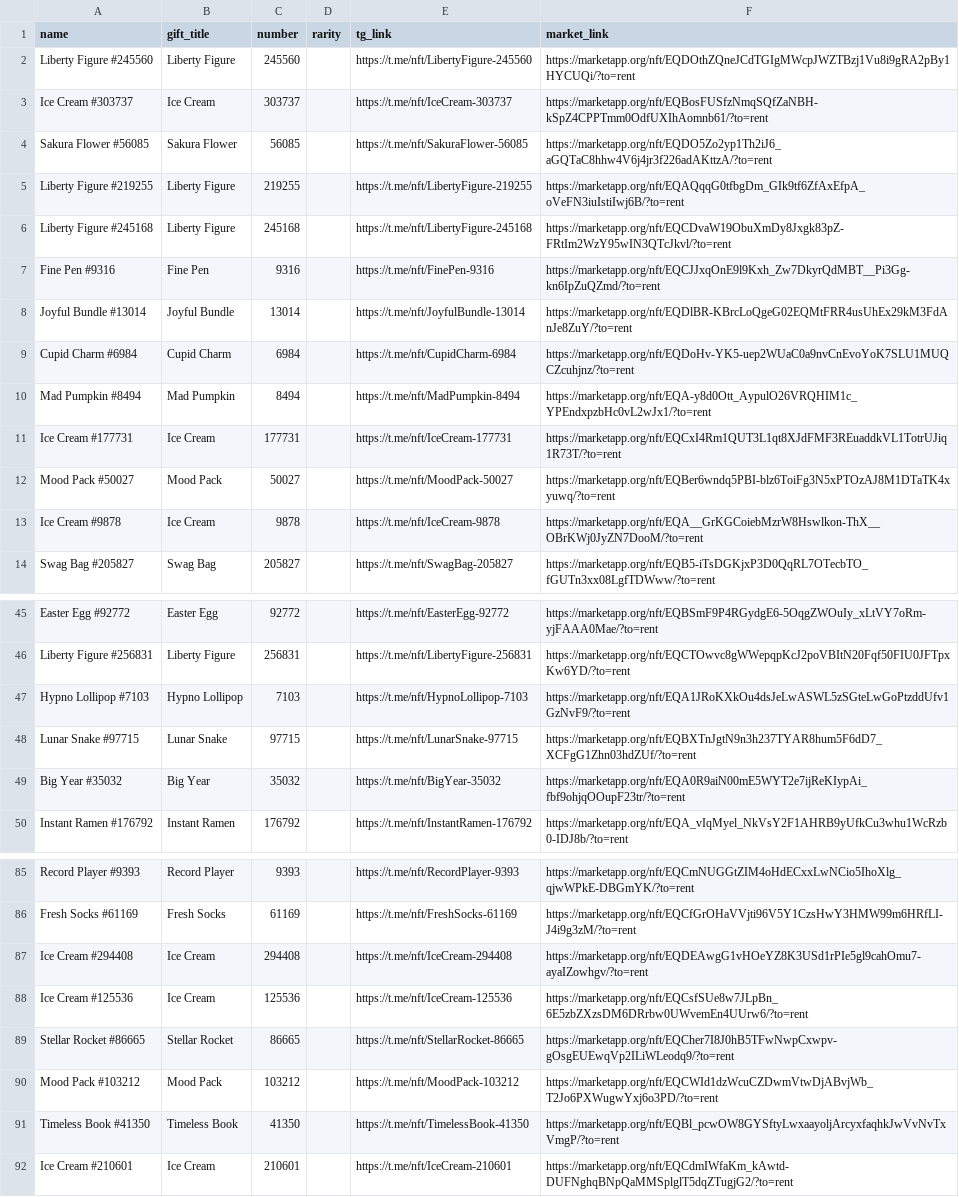
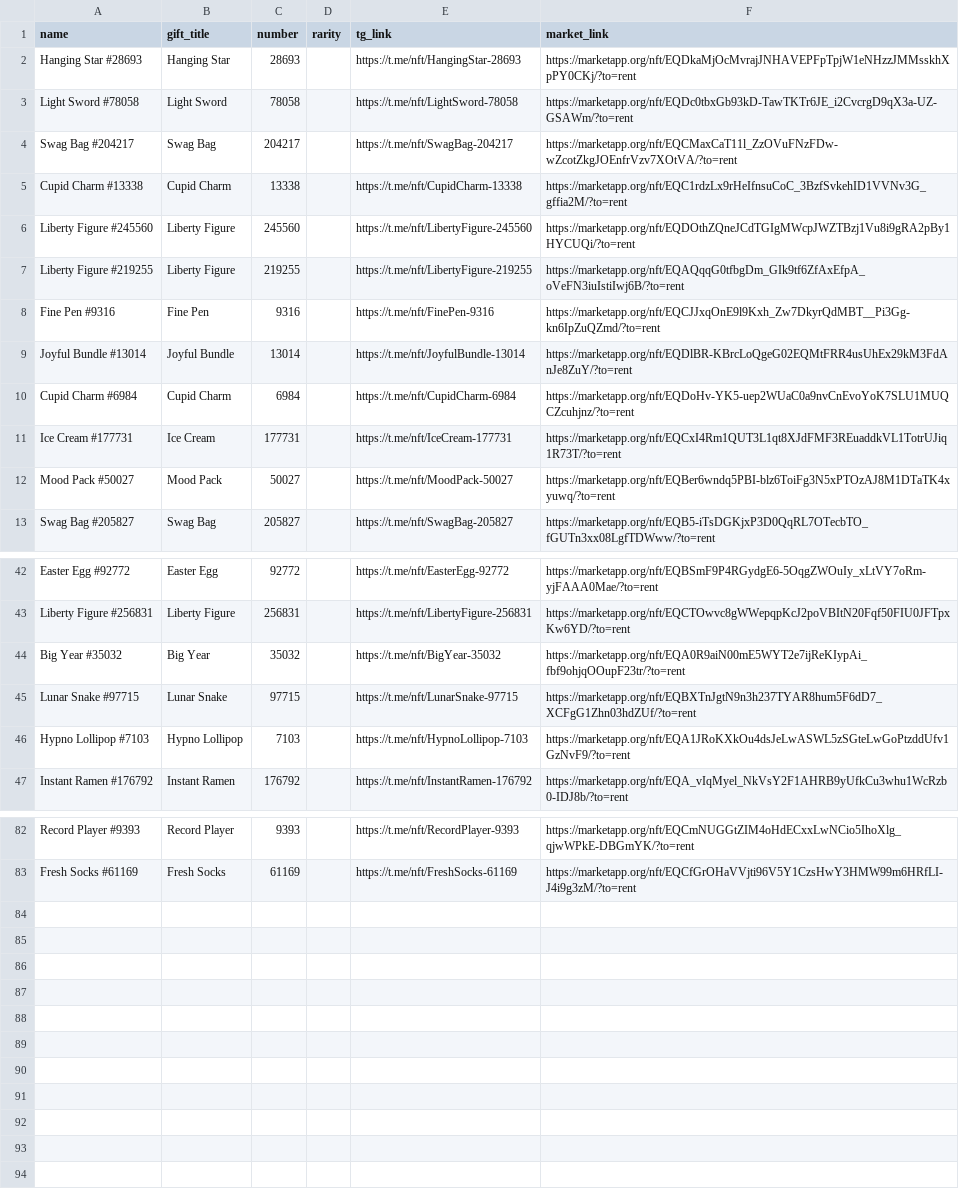
Before and after one commit to Zanjania0/duck-store, a CSV file: discounts.csv, drawn as a sheet; only a part is shown, gaps mark what is left out; the diff covers the shown part only.

Commit message:
Auto-update deals & gifts catalog [skip ci]

```diff
--- a/discounts.csv
+++ b/discounts.csv
@@ -1,7 +1,8 @@
 name,gift_title,number,rarity,tg_link,market_link
+Hanging Star #28693,Hanging Star,28693,,https://t.me/nft/HangingStar-28693,https://marketapp.org/nft/EQDkaMjOcMvrajJNHAVEPFpTpjW1eNHzzJMMsskhXpPY0CKj/?to=rent
+Light Sword #78058,Light Sword,78058,,https://t.me/nft/LightSword-78058,https://marketapp.org/nft/EQDc0tbxGb93kD-TawTKTr6JE_i2CvcrgD9qX3a-UZ-GSAWm/?to=rent
+Swag Bag #204217,Swag Bag,204217,,https://t.me/nft/SwagBag-204217,https://marketapp.org/nft/EQCMaxCaT11l_ZzOVuFNzFDw-wZcotZkgJOEnfrVzv7XOtVA/?to=rent
+Cupid Charm #13338,Cupid Charm,13338,,https://t.me/nft/CupidCharm-13338,https://marketapp.org/nft/EQC1rdzLx9rHeIfnsuCoC_3BzfSvkehID1VVNv3G_gffia2M/?to=rent
 Liberty Figure #245560,Liberty Figure,245560,,https://t.me/nft/LibertyFigure-245560,https://marketapp.org/nft/EQDOthZQneJCdTGIgMWcpJWZTBzj1Vu8i9gRA2pBy1HYCUQi/?to=rent
-Ice Cream #303737,Ice Cream,303737,,https://t.me/nft/IceCream-303737,https://marketapp.org/nft/EQBosFUSfzNmqSQfZaNBH-kSpZ4CPPTmm0OdfUXIhAomnb61/?to=rent
-Sakura Flower #56085,Sakura Flower,56085,,https://t.me/nft/SakuraFlower-56085,https://marketapp.org/nft/EQDO5Zo2yp1Th2iJ6_aGQTaC8hhw4V6j4jr3f226adAKttzA/?to=rent
 Liberty Figure #219255,Liberty Figure,219255,,https://t.me/nft/LibertyFigure-219255,https://marketapp.org/nft/EQAQqqG0tfbgDm_GIk9tf6ZfAxEfpA_oVeFN3iuIstiIwj6B/?to=rent
-Liberty Figure #245168,Liberty Figure,245168,,https://t.me/nft/LibertyFigure-245168,https://marketapp.org/nft/EQCDvaW19ObuXmDy8Jxgk83pZ-FRtIm2WzY95wIN3QTcJkvl/?to=rent
 Fine Pen #9316,Fine Pen,9316,,https://t.me/nft/FinePen-9316,https://marketapp.org/nft/EQCJJxqOnE9l9Kxh_Zw7DkyrQdMBT__Pi3Gg-kn6IpZuQZmd/?to=rent
@@ -9,6 +10,4 @@ Joyful Bundle #13014,Joyful Bundle,13014,,https://t.me/nft/JoyfulBundle-13014,ht
 Cupid Charm #6984,Cupid Charm,6984,,https://t.me/nft/CupidCharm-6984,https://marketapp.org/nft/EQDoHv-YK5-uep2WUaC0a9nvCnEvoYoK7SLU1MUQCZcuhjnz/?to=rent
-Mad Pumpkin #8494,Mad Pumpkin,8494,,https://t.me/nft/MadPumpkin-8494,https://marketapp.org/nft/EQA-y8d0Ott_AypulO26VRQHIM1c_YPEndxpzbHc0vL2wJx1/?to=rent
 Ice Cream #177731,Ice Cream,177731,,https://t.me/nft/IceCream-177731,https://marketapp.org/nft/EQCxI4Rm1QUT3L1qt8XJdFMF3REuaddkVL1TotrUJiq1R73T/?to=rent
 Mood Pack #50027,Mood Pack,50027,,https://t.me/nft/MoodPack-50027,https://marketapp.org/nft/EQBer6wndq5PBI-blz6ToiFg3N5xPTOzAJ8M1DTaTK4xyuwq/?to=rent
-Ice Cream #9878,Ice Cream,9878,,https://t.me/nft/IceCream-9878,https://marketapp.org/nft/EQA__GrKGCoiebMzrW8Hswlkon-ThX__OBrKWj0JyZN7DooM/?to=rent
 Swag Bag #205827,Swag Bag,205827,,https://t.me/nft/SwagBag-205827,https://marketapp.org/nft/EQB5-iTsDGKjxP3D0QqRL7OTecbTO_fGUTn3xx08LgfTDWww/?to=rent
@@ -46,5 +43,5 @@ Easter Egg #92772,Easter Egg,92772,,https://t.me/nft/EasterEgg-92772,https://mar
 Liberty Figure #256831,Liberty Figure,256831,,https://t.me/nft/LibertyFigure-256831,https://marketapp.org/nft/EQCTOwvc8gWWepqpKcJ2poVBItN20Fqf50FIU0JFTpxKw6YD/?to=rent
+Big Year #35032,Big Year,35032,,https://t.me/nft/BigYear-35032,https://marketapp.org/nft/EQA0R9aiN00mE5WYT2e7ijReKIypAi_fbf9ohjqOOupF23tr/?to=rent
+Lunar Snake #97715,Lunar Snake,97715,,https://t.me/nft/LunarSnake-97715,https://marketapp.org/nft/EQBXTnJgtN9n3h237TYAR8hum5F6dD7_XCFgG1Zhn03hdZUf/?to=rent
 Hypno Lollipop #7103,Hypno Lollipop,7103,,https://t.me/nft/HypnoLollipop-7103,https://marketapp.org/nft/EQA1JRoKXkOu4dsJeLwASWL5zSGteLwGoPtzddUfv1GzNvF9/?to=rent
-Lunar Snake #97715,Lunar Snake,97715,,https://t.me/nft/LunarSnake-97715,https://marketapp.org/nft/EQBXTnJgtN9n3h237TYAR8hum5F6dD7_XCFgG1Zhn03hdZUf/?to=rent
-Big Year #35032,Big Year,35032,,https://t.me/nft/BigYear-35032,https://marketapp.org/nft/EQA0R9aiN00mE5WYT2e7ijReKIypAi_fbf9ohjqOOupF23tr/?to=rent
 Instant Ramen #176792,Instant Ramen,176792,,https://t.me/nft/InstantRamen-176792,https://marketapp.org/nft/EQA_vIqMyel_NkVsY2F1AHRB9yUfkCu3whu1WcRzb0-IDJ8b/?to=rent
@@ -86,7 +83 @@ Record Player #9393,Record Player,9393,,https://t.me/nft/RecordPlayer-9393,https
 Fresh Socks #61169,Fresh Socks,61169,,https://t.me/nft/FreshSocks-61169,https://marketapp.org/nft/EQCfGrOHaVVjti96V5Y1CzsHwY3HMW99m6HRfLI-J4i9g3zM/?to=rent
-Ice Cream #294408,Ice Cream,294408,,https://t.me/nft/IceCream-294408,https://marketapp.org/nft/EQDEAwgG1vHOeYZ8K3USd1rPIe5gl9cahOmu7-ayaIZowhgv/?to=rent
-Ice Cream #125536,Ice Cream,125536,,https://t.me/nft/IceCream-125536,https://marketapp.org/nft/EQCsfSUe8w7JLpBn_6E5zbZXzsDM6DRrbw0UWvemEn4UUrw6/?to=rent
-Stellar Rocket #86665,Stellar Rocket,86665,,https://t.me/nft/StellarRocket-86665,https://marketapp.org/nft/EQCher7I8J0hB5TFwNwpCxwpv-gOsgEUEwqVp2ILiWLeodq9/?to=rent
-Mood Pack #103212,Mood Pack,103212,,https://t.me/nft/MoodPack-103212,https://marketapp.org/nft/EQCWId1dzWcuCZDwmVtwDjABvjWb_T2Jo6PXWugwYxj6o3PD/?to=rent
-Timeless Book #41350,Timeless Book,41350,,https://t.me/nft/TimelessBook-41350,https://marketapp.org/nft/EQBl_pcwOW8GYSftyLwxaayoljArcyxfaqhkJwVvNvTxVmgP/?to=rent
-Ice Cream #210601,Ice Cream,210601,,https://t.me/nft/IceCream-210601,https://marketapp.org/nft/EQCdmIWfaKm_kAwtd-DUFNghqBNpQaMMSplglT5dqZTugjG2/?to=rent
```
Also changed, not shown: 2 removed rows and 10 moved rows elsewhere in this file, 2 other files.
